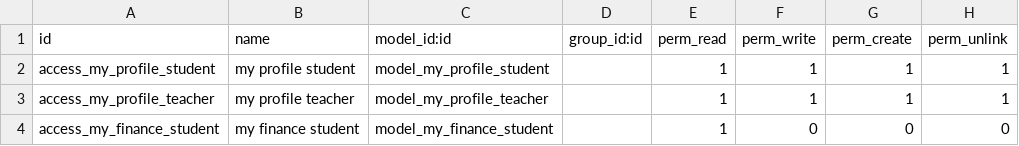
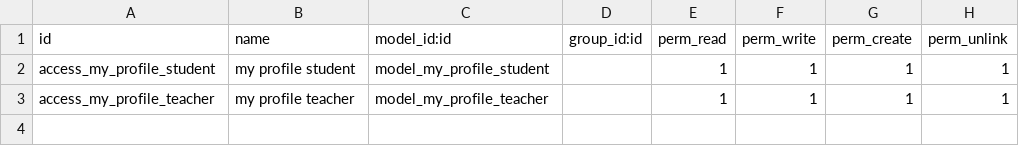
Before and after one commit to EleziE/School_ERP, a CSV file: my_profile_school_erp/security/ir.model.access.csv, drawn as a sheet.

```diff
--- a/my_profile_school_erp/security/ir.model.access.csv
+++ b/my_profile_school_erp/security/ir.model.access.csv
@@ -3,2 +3 @@ access_my_profile_student,my profile student,model_my_profile_student,,1,1,1,1
 access_my_profile_teacher,my profile teacher,model_my_profile_teacher,,1,1,1,1
-access_my_finance_student,my finance student,model_my_finance_student,,1,0,0,0
```
Also changed, not shown: 11 other files.
